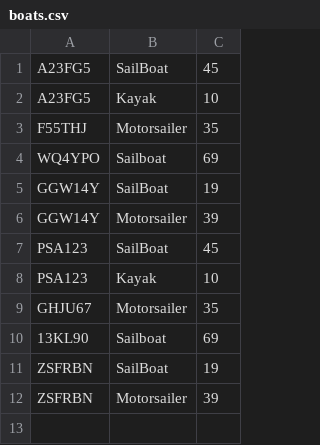
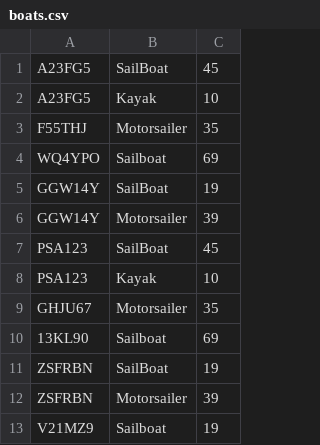
Before and after one commit to saleh1shalabi/1DV608, a CSV file: files/boats.csv, drawn as a sheet.

```diff
--- a/files/boats.csv
+++ b/files/boats.csv
@@ -12 +12,2 @@ ZSFRBN,SailBoat,19
 ZSFRBN,Motorsailer,39
+V21MZ9,Sailboat,19
```
Also changed, not shown: files/members.csv, 13 other files.
